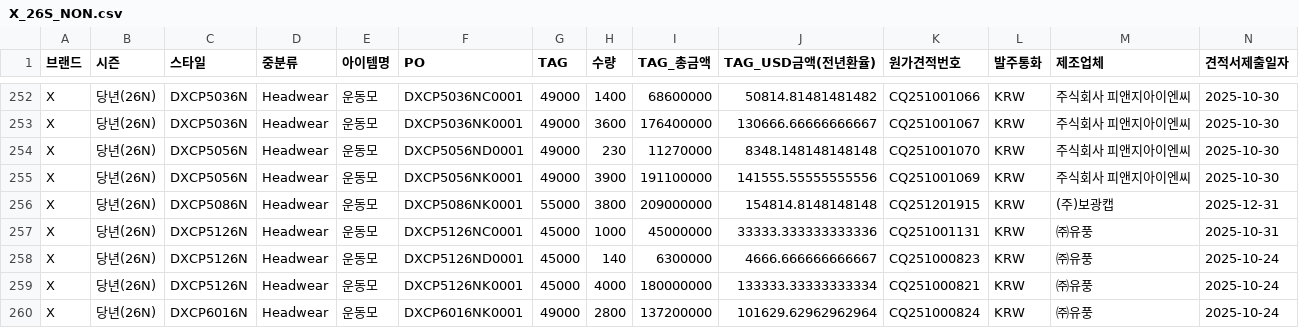
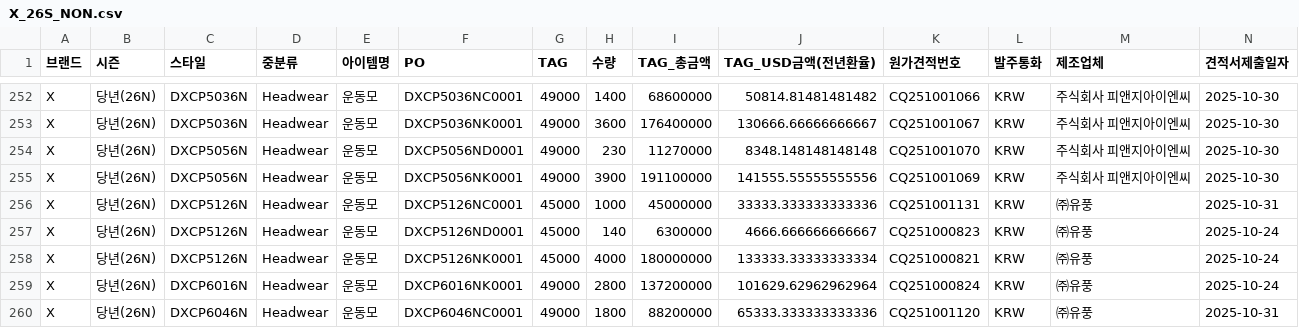
Before and after one commit to jeehye1220/cost-dashboard, a CSV file: public/COST RAW/26SS/X_26S_NON.csv, drawn as a sheet; only a part is shown, gaps mark what is left out; the shorter side is filled out with more unchanged rows; rows hold the shown columns only; the diff names each change by its address in the sheet, - before the commit and + after, or states it on an @@ line.

```diff
--- a/public/COST RAW/26SS/X_26S_NON.csv
+++ b/public/COST RAW/26SS/X_26S_NON.csv
-row 256: X | 당년(26N) | DXCP5086N | Headwear | 운동모 | DXCP5086NK0001 | 55000 | 3800 | 209000000 | 154814.8148148148 | CQ251201915 | KRW | (주)보광캡 | 2025-12-31
```
Also changed, not shown: public/COST RAW/26SS/V_26S.csv, public/COST RAW/26SS/X_26S.csv, 7 other files.
